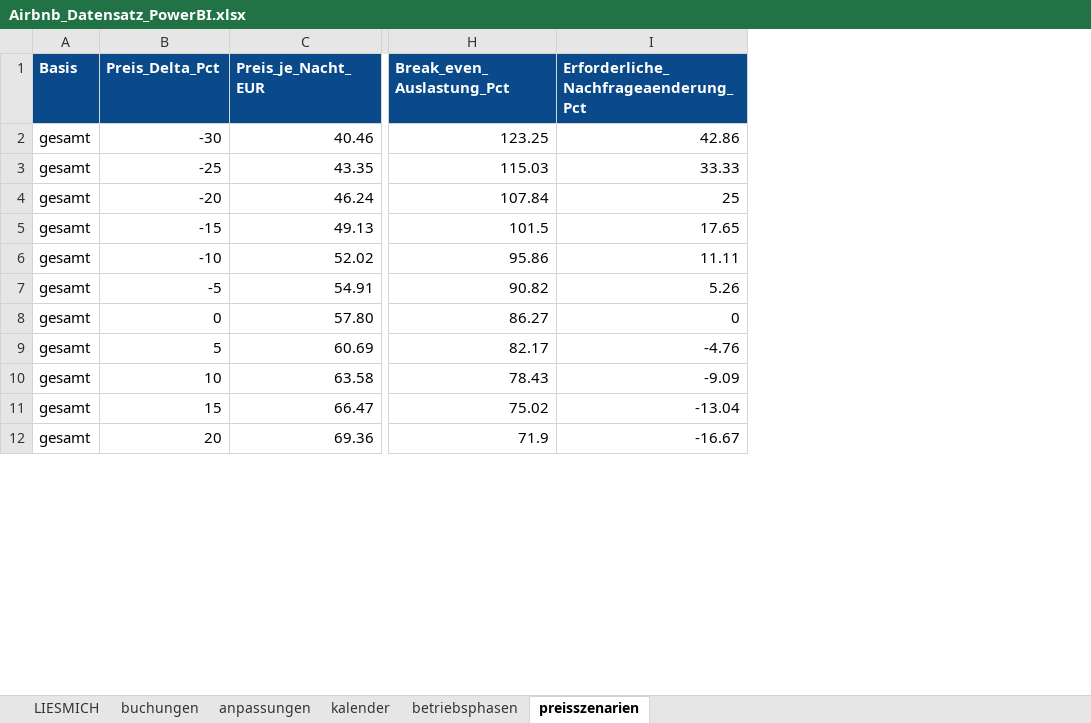
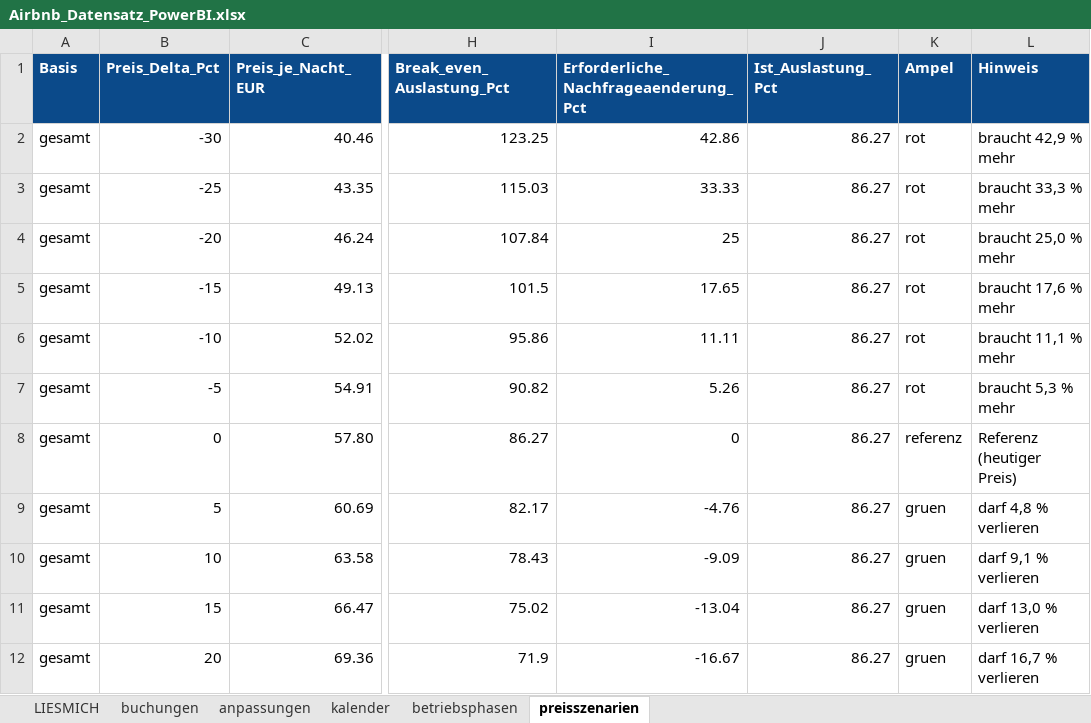
Before and after one commit to voizard/Ferienwohnung, an Excel workbook: daten/Airbnb_Datensatz_PowerBI.xlsx, sheet preisszenarien, drawn as a sheet; only a part is shown, gaps mark what is left out; values as stored, in another font and other column widths than the file's, no borders; the diff names each change by its address in the sheet, - before the commit and + after, or states it on an @@ line.

Commit message:
feat: Szenario-Tabelle ohne DAX nutzbar (Ampel, Hinweis, Ist-Auslastung)
Spalten Ampel/Hinweis/Ist_Auslastung_Pct kommen jetzt aus den Daten, damit
die Power-BI-Seite 'Preis testen' die bedingte Farbe und die Klartext-Spalte
ohne ein einziges Measure zeigt. Anleitung als Abschnitt 8B in dax/measures.md.

```diff
--- a/daten/Airbnb_Datensatz_PowerBI.xlsx (sheet preisszenarien)
+++ b/daten/Airbnb_Datensatz_PowerBI.xlsx (sheet preisszenarien)
+column J (Ist_Auslastung_Pct), rows 2-12: all 86.27
+column K (Ampel), rows 2-12: rot | rot | rot | rot | rot | rot | referenz | gruen | gruen | gruen | gruen
+column L (Hinweis), rows 2-12: braucht 42,9 % mehr | braucht 33,3 % mehr | braucht 25,0 % mehr | braucht 17,6 % mehr | braucht 11,1 % mehr | braucht 5,3 % mehr | Referenz (heutiger Preis) | darf 4,8 % verlieren | darf 9,1 % verlieren | darf 13,0 % verlieren | darf 16,7 % verlieren
```
Also changed, not shown: sheet LIESMICH, 6 other files.
